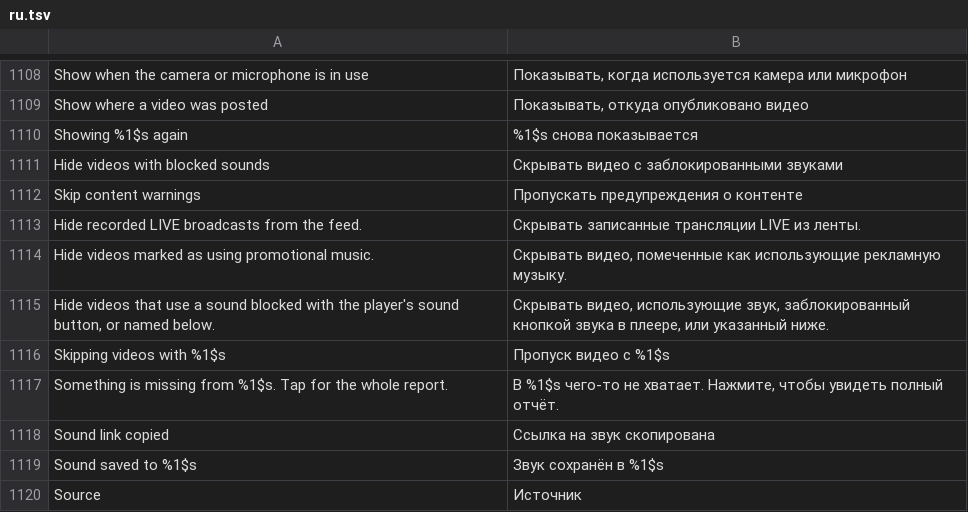
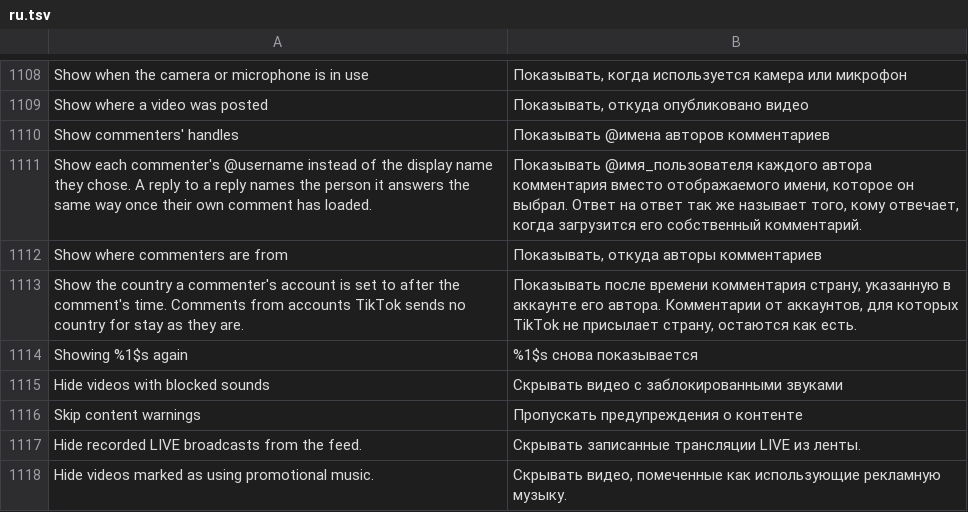
Before and after one commit to Nezumi-2711/HushFeed, a TSV file: extensions/tiktok/src/main/l10n/ru.tsv, drawn as a sheet; only a part is shown, gaps mark what is left out; the shorter side is filled out with more unchanged rows.

Commit message:
feat(comments): show commenters' handles and regions
Two switches in Hushfeed settings > Comments, both off to start: one swaps a commenter's display name for their @username, the other adds the country their account is set to after the comment's time. A reply's replying-to label gets the handle once that person's own comment has been drawn, learned by uid rather than guessed from a nickname. The time stamp remembers the exact text it wrote per view, so a recycled cell never keeps another comment's country or stacks a second one. Ported from onlynazril-patches (GPL-3.0).

```diff
--- a/extensions/tiktok/src/main/l10n/ru.tsv
+++ b/extensions/tiktok/src/main/l10n/ru.tsv
@@ -1109,2 +1109,6 @@ Show when the camera or microphone is in use	Показывать, когда и
 Show where a video was posted	Показывать, откуда опубликовано видео
+Show commenters' handles	Показывать @имена авторов комментариев
+Show each commenter's @username instead of the display name they chose. A reply to a reply names the person it answers the same way once their own comment has loaded.	Показывать @имя_пользователя каждого автора комментария вместо отображаемого имени, которое он выбрал. Ответ на ответ так же называет того, кому отвечает, когда загрузится его собственный комментарий.
+Show where commenters are from	Показывать, откуда авторы комментариев
+Show the country a commenter's account is set to after the comment's time. Comments from accounts TikTok sends no country for stay as they are.	Показывать после времени комментария страну, указанную в аккаунте его автора. Комментарии от аккаунтов, для которых TikTok не присылает страну, остаются как есть.
 Showing %1$s again	%1$s снова показывается
```
Also changed, not shown: extensions/tiktok/src/main/l10n/az.tsv, extensions/tiktok/src/main/l10n/de.tsv, 19 other files.
